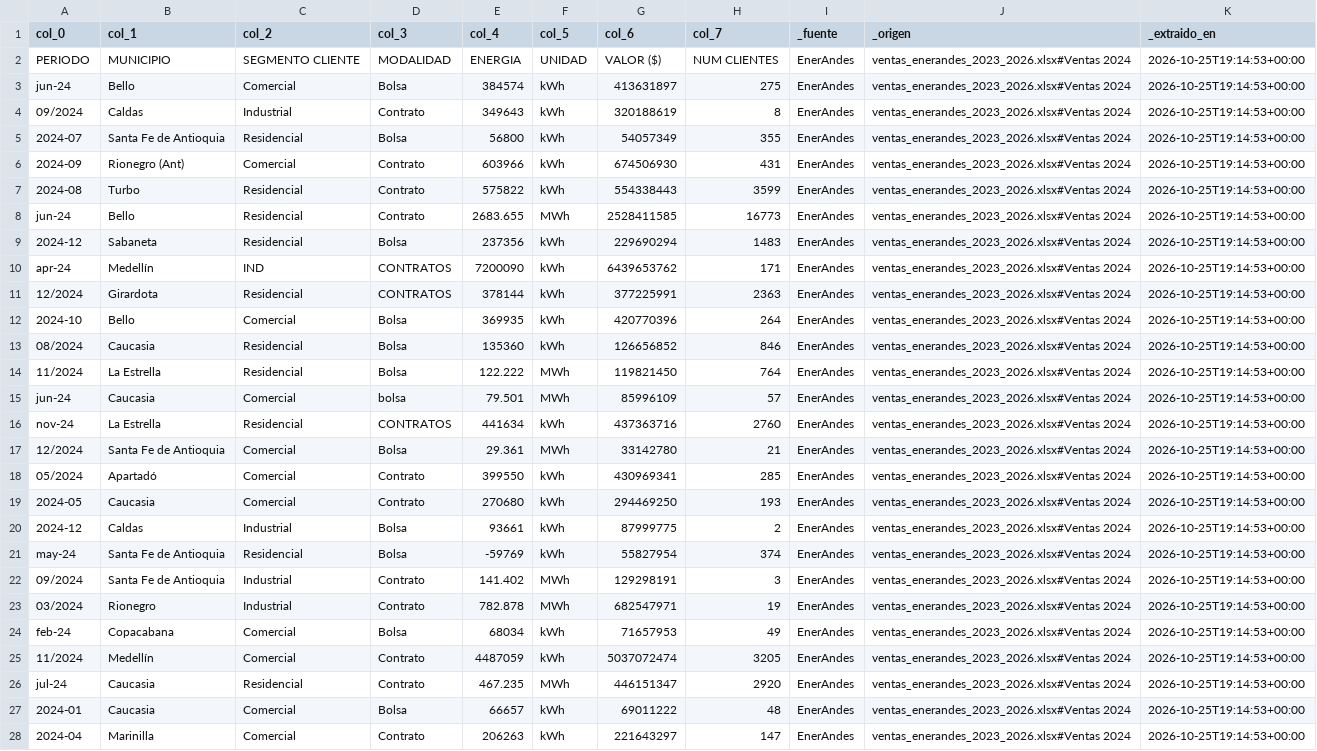
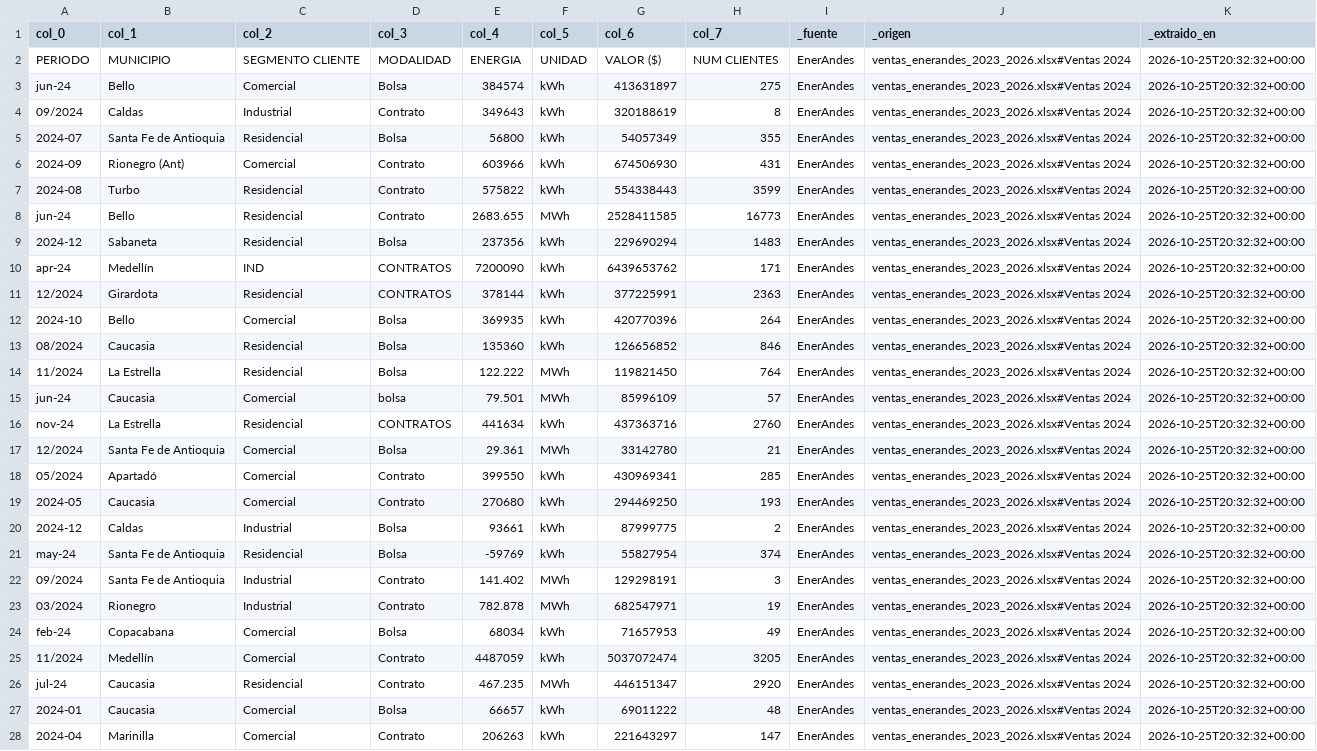
Before and after one commit to JuanDavidRamirezGarcia/observatorio-energia, a CSV file: data/sample/enerandes_ventas_2024_sample.csv, drawn as a sheet; only a part is shown; the diff covers the shown part only; the diff names each change by its address in the sheet, - before the commit and + after, or states it on an @@ line.

```diff
--- a/data/sample/enerandes_ventas_2024_sample.csv
+++ b/data/sample/enerandes_ventas_2024_sample.csv
-K2:K28 (_extraido_en): 2026-10-25T19:14:53+00:00
+K2:K28 (_extraido_en): 2026-10-25T20:32:32+00:00
```
Also changed, not shown: 173 edited cells elsewhere in this file, data/sample/enerandes_ventas_2023_sample.csv, 14 other files.
